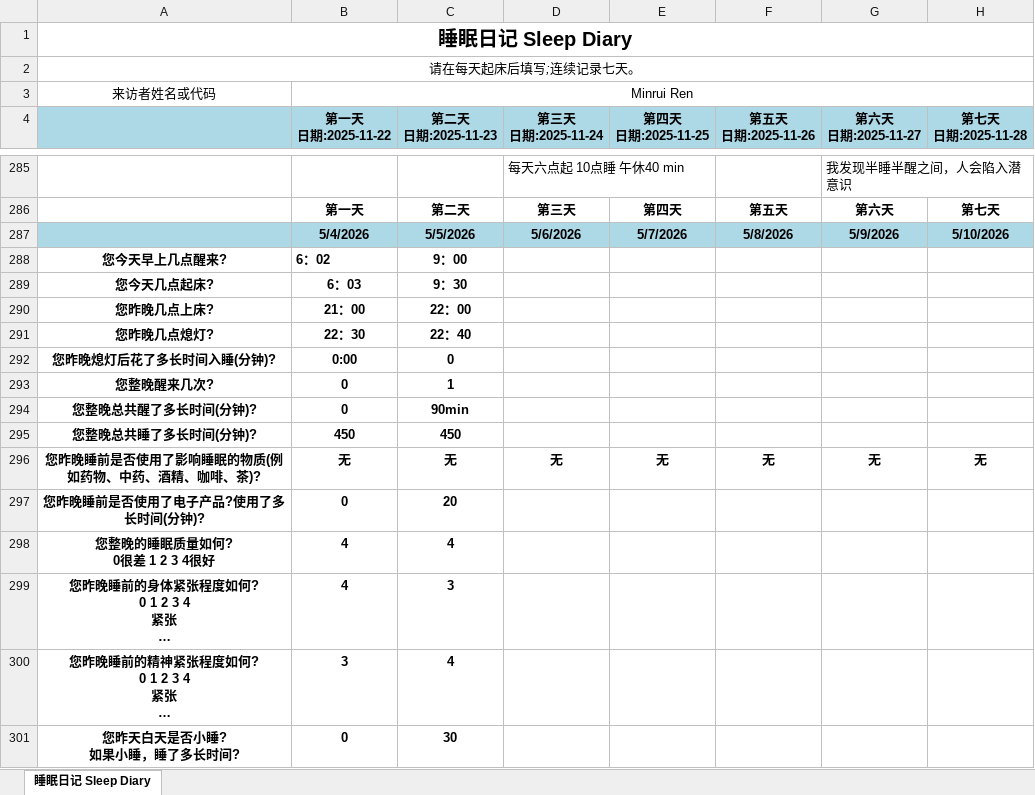
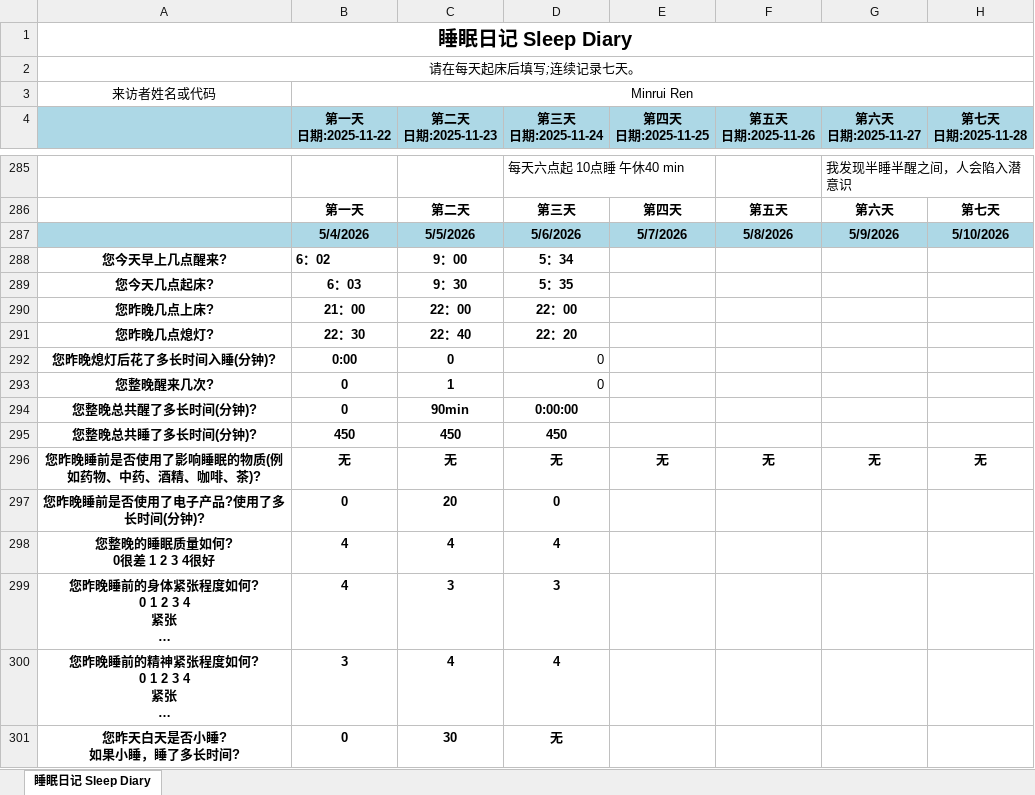
Before and after one commit to MinruiRen/My_like, an Excel workbook: 睡眠日记_Sleep_Diary1.xlsx, sheet 睡眠日记 Sleep Diary, drawn as a sheet; only a part is shown, gaps mark what is left out; long unchanged cells end in …; values as stored, in another font and other column widths than the file's, no borders; the diff names each change by its address in the sheet, - before the commit and + after, or states it on an @@ line.

```diff
--- a/睡眠日记_Sleep_Diary1.xlsx (sheet 睡眠日记 Sleep Diary)
+++ b/睡眠日记_Sleep_Diary1.xlsx (sheet 睡眠日记 Sleep Diary)
-D288 (第三天 日期:2025-11-24): (empty)
+D288 (第三天 日期:2025-11-24): 5：34
-D289 (第三天 日期:2025-11-24): (empty)
+D289 (第三天 日期:2025-11-24): 5：35
-D290 (第三天 日期:2025-11-24): (empty)
+D290 (第三天 日期:2025-11-24): 22：00
-D291 (第三天 日期:2025-11-24): (empty)
+D291 (第三天 日期:2025-11-24): 22：20
-D292:D293 (第三天 日期:2025-11-24): (empty)
+D292:D293 (第三天 日期:2025-11-24): 0
-D294 (第三天 日期:2025-11-24): (empty)
+D294 (第三天 日期:2025-11-24): 0:00:00
-D295 (第三天 日期:2025-11-24): (empty)
+D295 (第三天 日期:2025-11-24): 450
-D297 (第三天 日期:2025-11-24): (empty)
+D297 (第三天 日期:2025-11-24): 0
-D298 (第三天 日期:2025-11-24): (empty)
+D298 (第三天 日期:2025-11-24): 4
-D299 (第三天 日期:2025-11-24): (empty)
+D299 (第三天 日期:2025-11-24): 3
-D300 (第三天 日期:2025-11-24): (empty)
+D300 (第三天 日期:2025-11-24): 4
-D301 (第三天 日期:2025-11-24): (empty)
+D301 (第三天 日期:2025-11-24): 无
```
Also changed, not shown: 2 other files.
